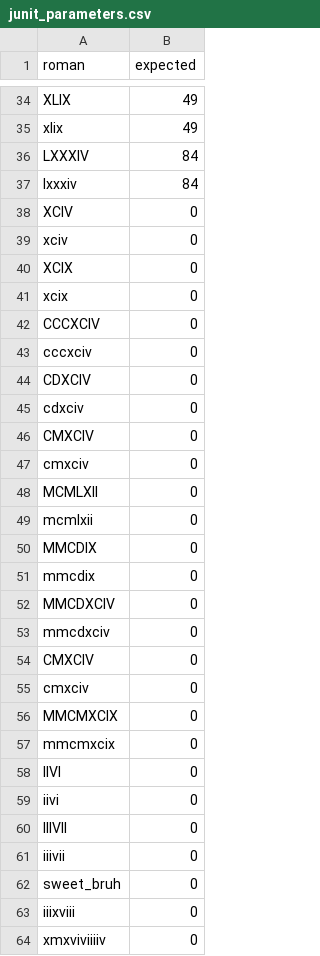
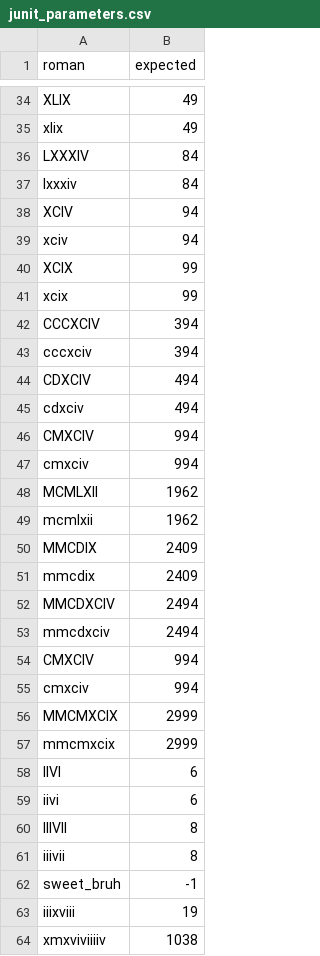
Before and after one commit to 21brownz/ZBrown-APCS, a CSV file: src/Unit1/junit_parameters.csv, drawn as a sheet; only a part is shown, gaps mark what is left out; the diff covers the shown part only.

```diff
--- a/src/Unit1/junit_parameters.csv
+++ b/src/Unit1/junit_parameters.csv
@@ -37,28 +37,28 @@ LXXXIV,84
 lxxxiv,84
-XCIV,0
-xciv,0
-XCIX,0
-xcix,0
-CCCXCIV,0
-cccxciv,0
-CDXCIV,0
-cdxciv,0
-CMXCIV,0
-cmxciv,0
-MCMLXII,0
-mcmlxii,0
-MMCDIX,0
-mmcdix,0
-MMCDXCIV,0
-mmcdxciv,0
-CMXCIV,0
-cmxciv,0
-MMCMXCIX,0
-mmcmxcix,0
-IIVI,0
-iivi,0
-IIIVII,0
-iiivii,0
-sweet_bruh,0
-iiixviii,0
-xmxviviiiiv,0
+XCIV,94
+xciv,94
+XCIX,99
+xcix,99
+CCCXCIV,394
+cccxciv,394
+CDXCIV,494
+cdxciv,494
+CMXCIV,994
+cmxciv,994
+MCMLXII,1962
+mcmlxii,1962
+MMCDIX,2409
+mmcdix,2409
+MMCDXCIV,2494
+mmcdxciv,2494
+CMXCIV,994
+cmxciv,994
+MMCMXCIX,2999
+mmcmxcix,2999
+IIVI,6
+iivi,6
+IIIVII,8
+iiivii,8
+sweet_bruh,-1
+iiixviii,19
+xmxviviiiiv,1038
```
Also changed, not shown: 10 added rows and 18 edited cells elsewhere in this file, 1 other file.
